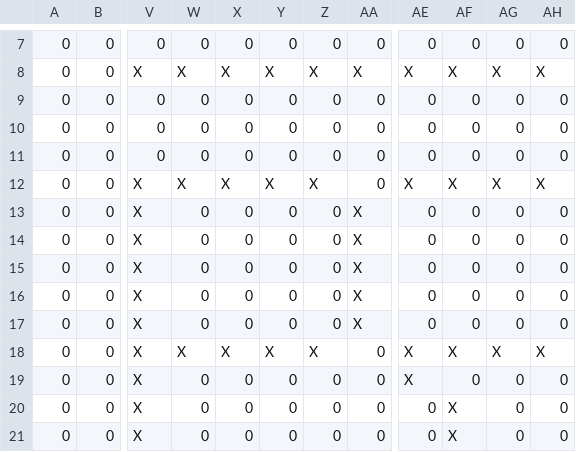
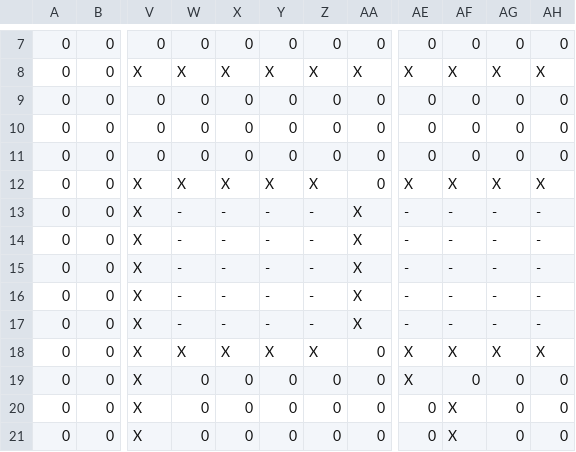
Before and after one commit to OttoSchmidt/t1-redes, a CSV file: files/ufpr.csv, drawn as a sheet; only a part is shown, gaps mark what is left out; the diff names each change by its address in the sheet, - before the commit and + after, or states it on an @@ line.

```diff
--- a/files/ufpr.csv
+++ b/files/ufpr.csv
-W13:W17: 0
+W13:W17: -
-X13:X17: 0
+X13:X17: -
-Y13:Y17: 0
+Y13:Y17: -
-Z13:Z17: 0
+Z13:Z17: -
-AE13:AE17: 0
+AE13:AE17: -
-AF13:AF17: 0
+AF13:AF17: -
-AG13:AG17: 0
+AG13:AG17: -
-AH13:AH17: 0
+AH13:AH17: -
```
Also changed, not shown: 1 other file.
